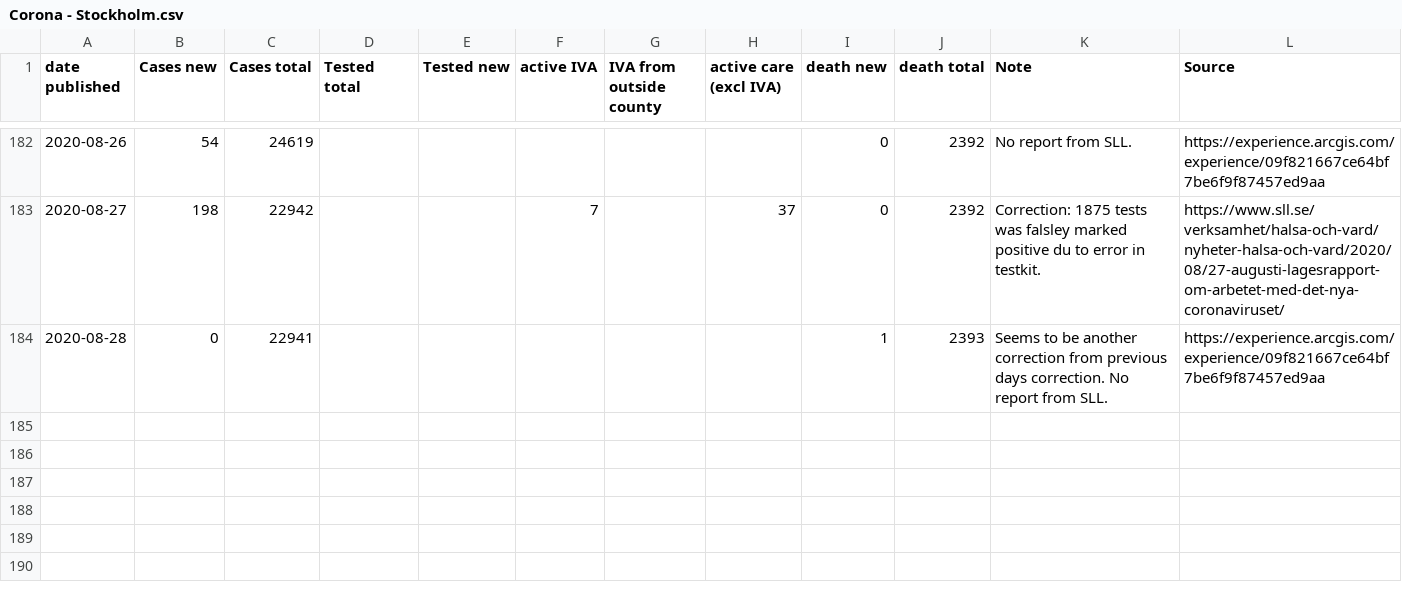
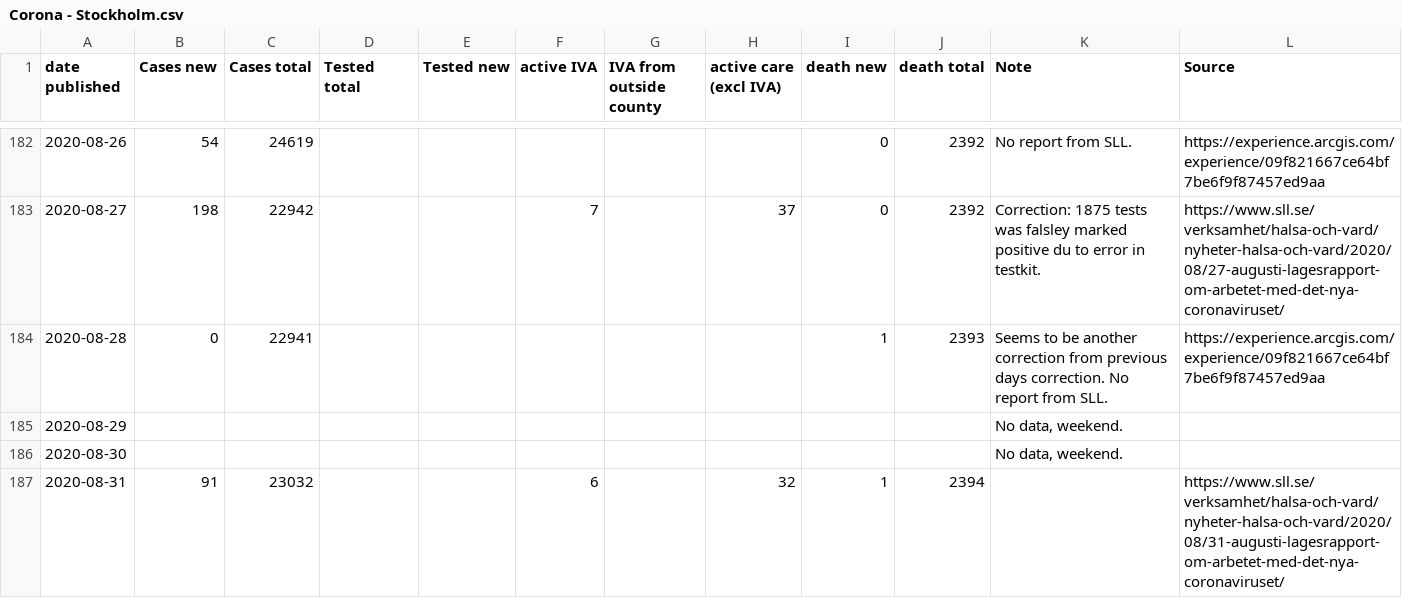
Before and after one commit to mrunesson/covid-19, a CSV file: Corona - Stockholm.csv, drawn as a sheet; only a part is shown, gaps mark what is left out; the diff names each change by its address in the sheet, - before the commit and + after, or states it on an @@ line.

Commit message:
2020-08-31 added

```diff
--- a/Corona - Stockholm.csv
+++ b/Corona - Stockholm.csv
+row 185: 2020-08-29 |  |  |  |  |  |  |  |  |  | No data, weekend.
+row 186: 2020-08-30 |  |  |  |  |  |  |  |  |  | No data, weekend.
+row 187: 2020-08-31 | 91 | 23032 |  |  | 6 |  | 32 | 1 | 2394 |  | https://www.sll.se/verksamhet/halsa-och-vard/nyheter-halsa-och-vard/2020/08/31-augusti-lagesrapport-om-arbetet-med-det-nya-coronaviruset/
```
